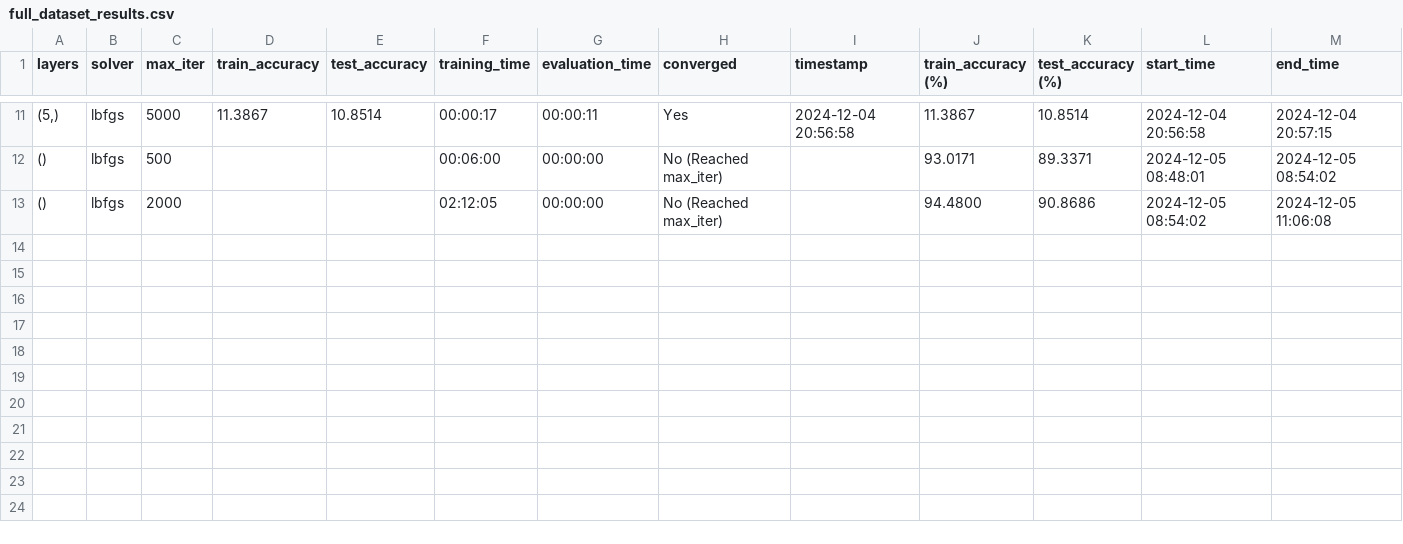
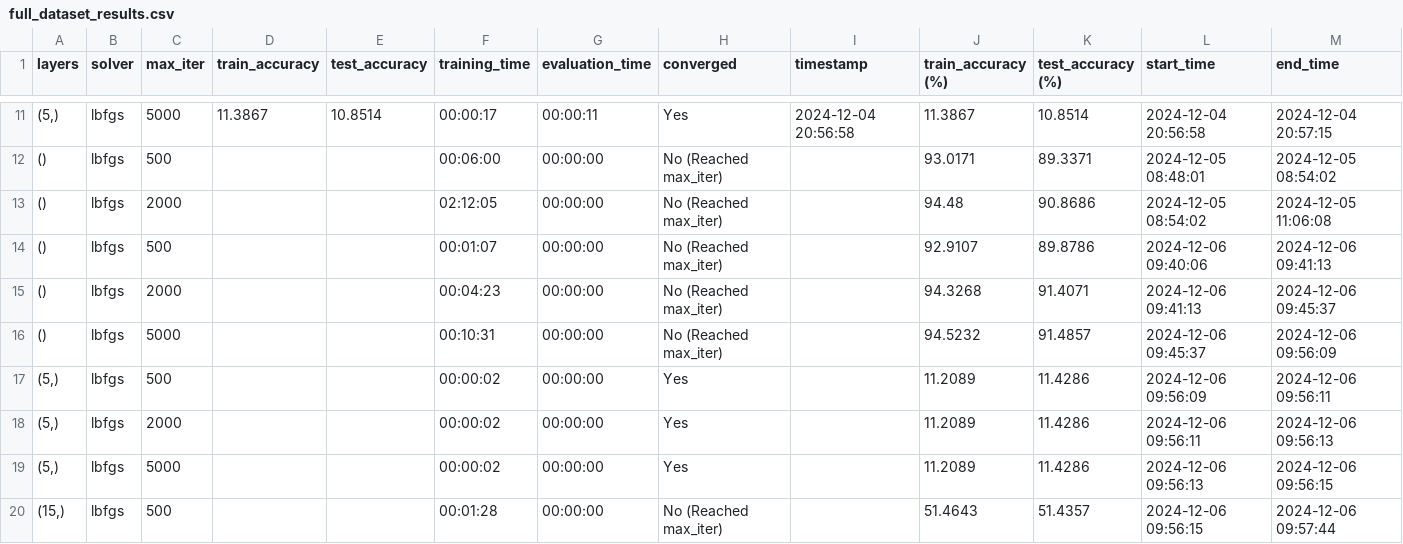
Before and after one commit to kennethelong/firstPyhtonProject, a CSV file: Exam/full_dataset_results.csv, drawn as a sheet; only a part is shown, gaps mark what is left out.

```diff
--- a/Exam/full_dataset_results.csv
+++ b/Exam/full_dataset_results.csv
@@ -12,2 +12,9 @@ layers,solver,max_iter,train_accuracy,test_accuracy,training_time,evaluation_tim
 (),lbfgs,500,,,00:06:00,00:00:00,No (Reached max_iter),,93.0171,89.3371,2024-12-05 08:48:01,2024-12-05 08:54:02
-(),lbfgs,2000,,,02:12:05,00:00:00,No (Reached max_iter),,94.4800,90.8686,2024-12-05 08:54:02,2024-12-05 11:06:08
+(),lbfgs,2000,,,02:12:05,00:00:00,No (Reached max_iter),,94.48,90.8686,2024-12-05 08:54:02,2024-12-05 11:06:08
+(),lbfgs,500,,,00:01:07,00:00:00,No (Reached max_iter),,92.9107,89.8786,2024-12-06 09:40:06,2024-12-06 09:41:13
+(),lbfgs,2000,,,00:04:23,00:00:00,No (Reached max_iter),,94.3268,91.4071,2024-12-06 09:41:13,2024-12-06 09:45:37
+(),lbfgs,5000,,,00:10:31,00:00:00,No (Reached max_iter),,94.5232,91.4857,2024-12-06 09:45:37,2024-12-06 09:56:09
+"(5,)",lbfgs,500,,,00:00:02,00:00:00,Yes,,11.2089,11.4286,2024-12-06 09:56:09,2024-12-06 09:56:11
+"(5,)",lbfgs,2000,,,00:00:02,00:00:00,Yes,,11.2089,11.4286,2024-12-06 09:56:11,2024-12-06 09:56:13
+"(5,)",lbfgs,5000,,,00:00:02,00:00:00,Yes,,11.2089,11.4286,2024-12-06 09:56:13,2024-12-06 09:56:15
+"(15,)",lbfgs,500,,,00:01:28,00:00:00,No (Reached max_iter),,51.4643,51.4357,2024-12-06 09:56:15,2024-12-06 09:57:44
```
Also changed, not shown: Exam/mlp_results.csv, Exam/pair_runs.csv, 2 other files.
